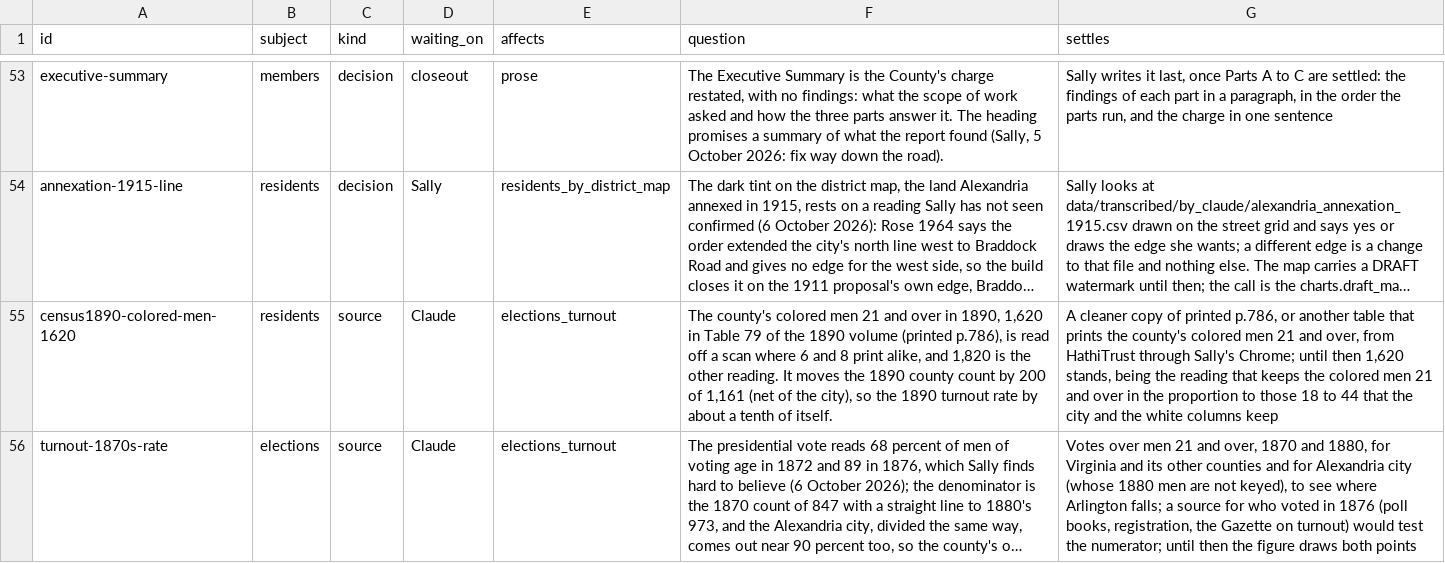
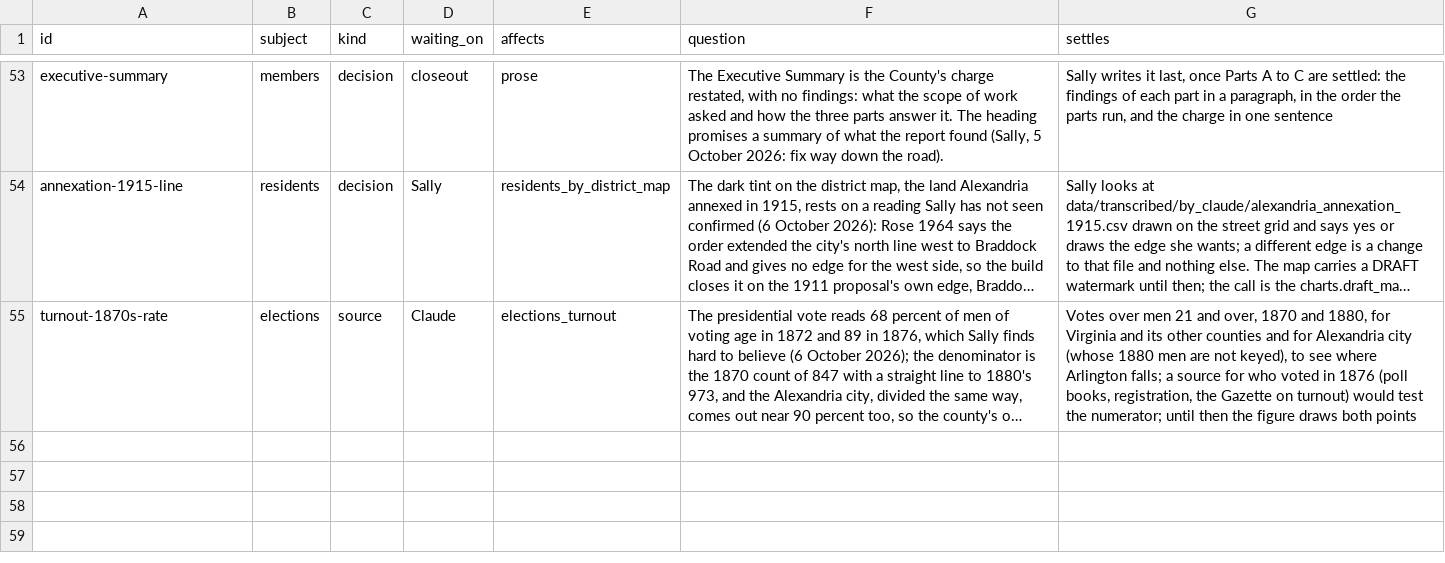
Before and after one commit to slhudson/arlington-bsap, a CSV file: docs/questions.csv, drawn as a sheet; only a part is shown, gaps mark what is left out; long unchanged cells end in …; the diff names each change by its address in the sheet, - before the commit and + after, or states it on an @@ line.

```diff
--- a/docs/questions.csv
+++ b/docs/questions.csv
-row 55: census1890-colored-men-1620 | residents | source | Claude | elections_turnout | The county's colored men 21 and over in 1890, 1,620 in Table 79 of the 1890 volume (printed p.786), is read off a scan where 6 and 8 print alike, and 1,820 is the other reading. It moves the 1890 county count by 200 of 1,161 (net of the city), so the 1890 turnout rate by about a tenth of itself. | A cleaner copy of printed p.786, or another table that prints the county's colored men 21 and over, from HathiTrust through Sally's Chrome; until then 1,620 stands, being the reading that keeps the colored men 21 and over in the proportion to those 18 to 44 that the city and the white columns keep
```
Also changed, not shown: data/contents.csv, 1 other file.
